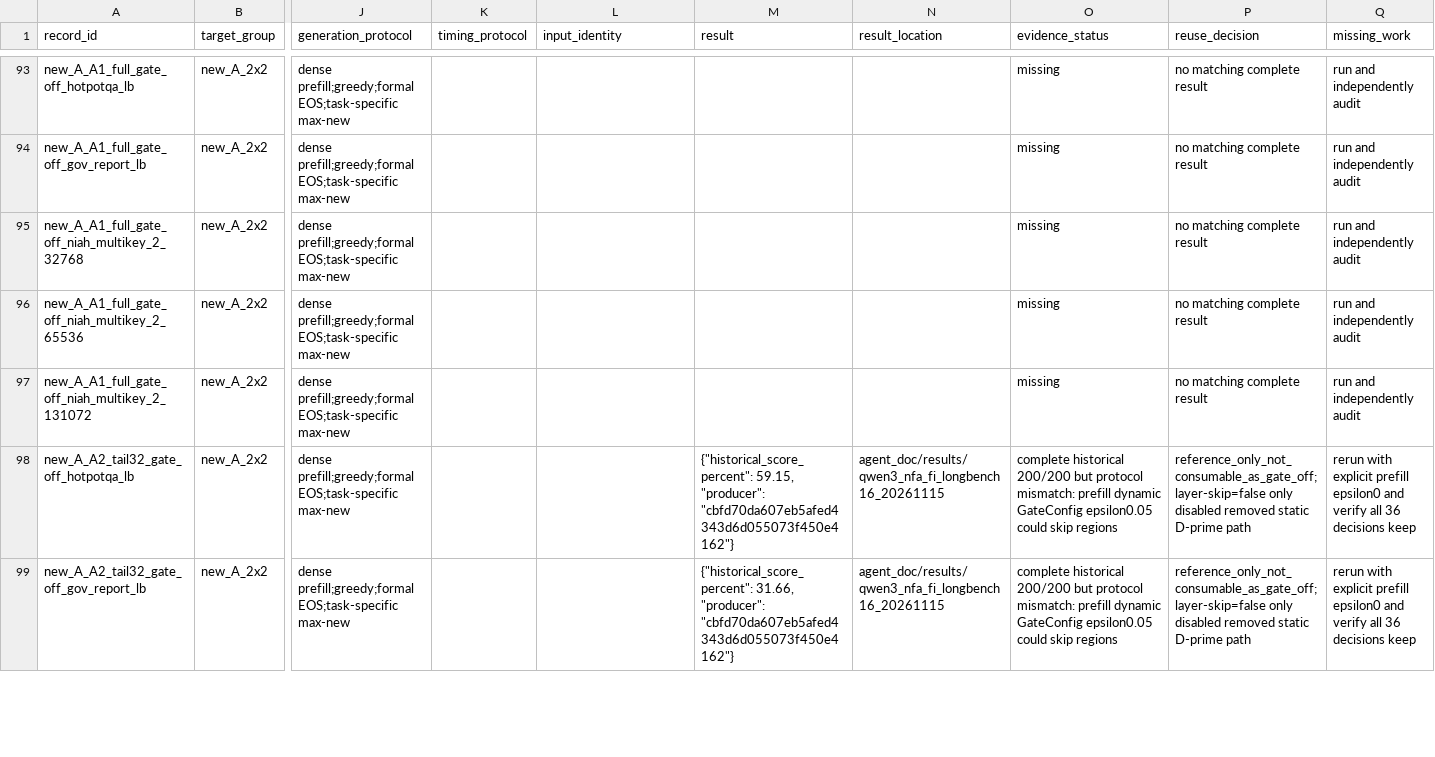
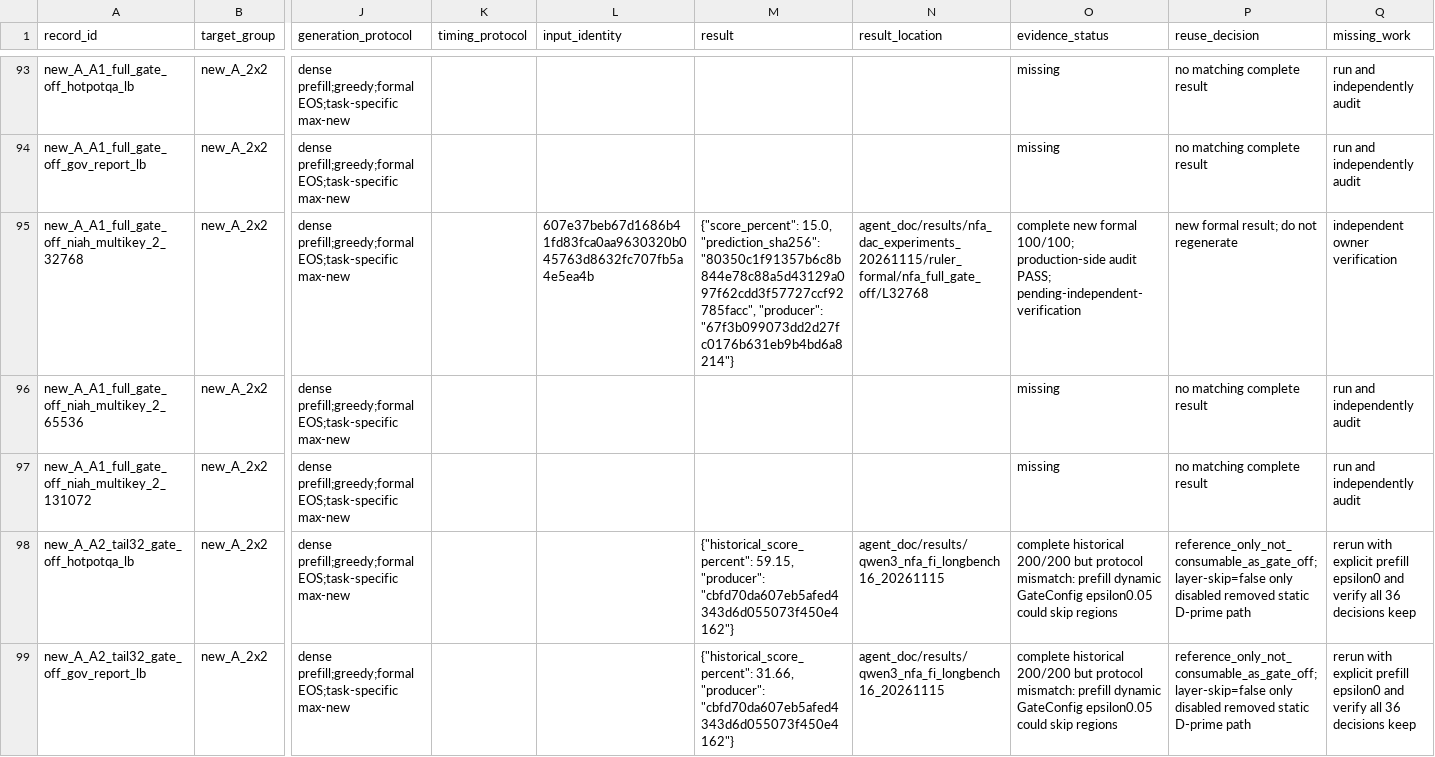
Before and after one commit to Chosen-David/two-level-attention, a CSV file: agent_doc/results/nfa_dac_experiments_20261115/inventory.csv, drawn as a sheet; only a part is shown, gaps mark what is left out; the diff covers the shown part only; the diff names each change by its address in the sheet, - before the commit and + after, or states it on an @@ line.

Commit message:
results(nfa-dac): archive first RULER gate-off cells
归档两个 32K 正式单元的原始预测、逐样本评分与生产侧审计，并将 inventory 剩余人口更新为 2900；结果继续等待独立验收。

Co-Authored-By: Kimi <noreply@moonshot.cn>

```diff
--- a/agent_doc/results/nfa_dac_experiments_20261115/inventory.csv
+++ b/agent_doc/results/nfa_dac_experiments_20261115/inventory.csv
-L95 (input_identity): (empty)
+L95 (input_identity): 607e37beb67d1686b41fd83fca0aa9630320b045763d8632fc707fb5a4e5ea4b
-M95 (result): (empty)
+M95 (result): {"score_percent": 15.0, "prediction_sha256": "80350c1f91357b6c8b844e78c88a5d43129a097f62cdd3f57727ccf92785facc", "producer": "67f3b099073dd2d27fc0176b631eb9b4bd6a8214"}
-N95 (result_location): (empty)
+N95 (result_location): agent_doc/results/nfa_dac_experiments_20261115/ruler_formal/nfa_full_gate_off/L32768
-O95 (evidence_status): missing
+O95 (evidence_status): complete new formal 100/100; production-side audit PASS; pending-independent-verification
-P95 (reuse_decision): no matching complete result
+P95 (reuse_decision): new formal result; do not regenerate
-Q95 (missing_work): run and independently audit
+Q95 (missing_work): independent owner verification
```
Also changed, not shown: 6 edited cells elsewhere in this file, 21 other files.
